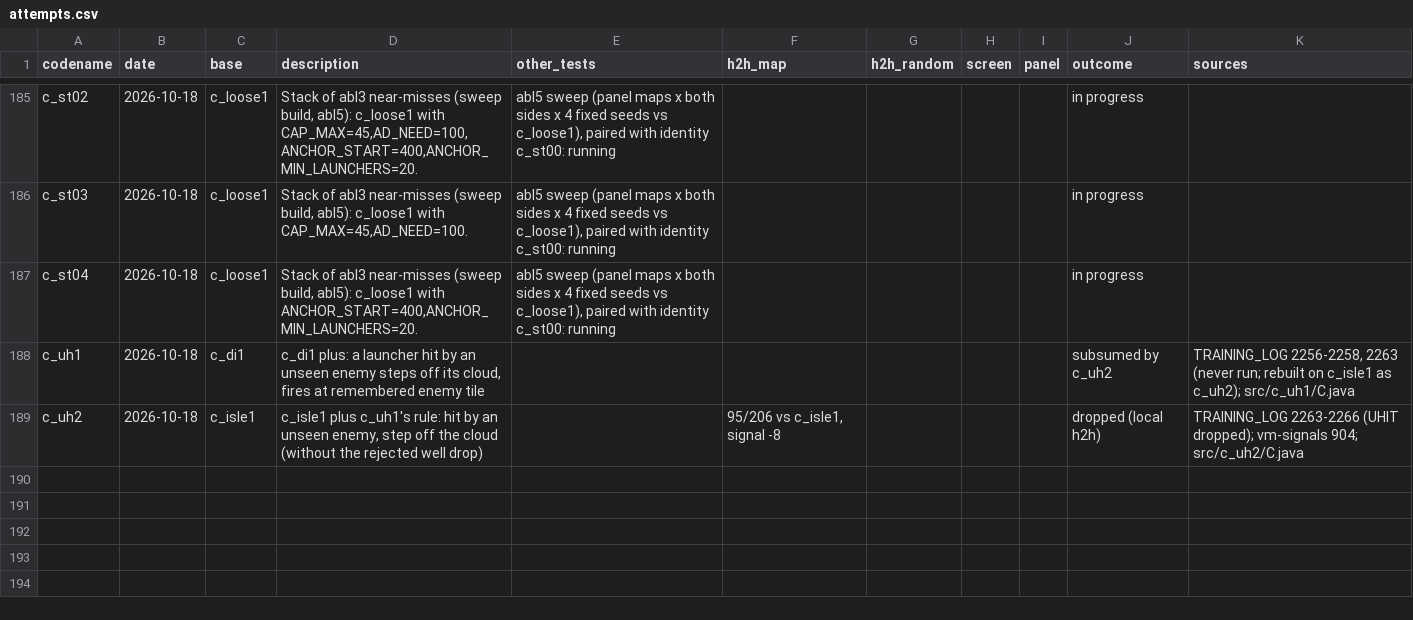
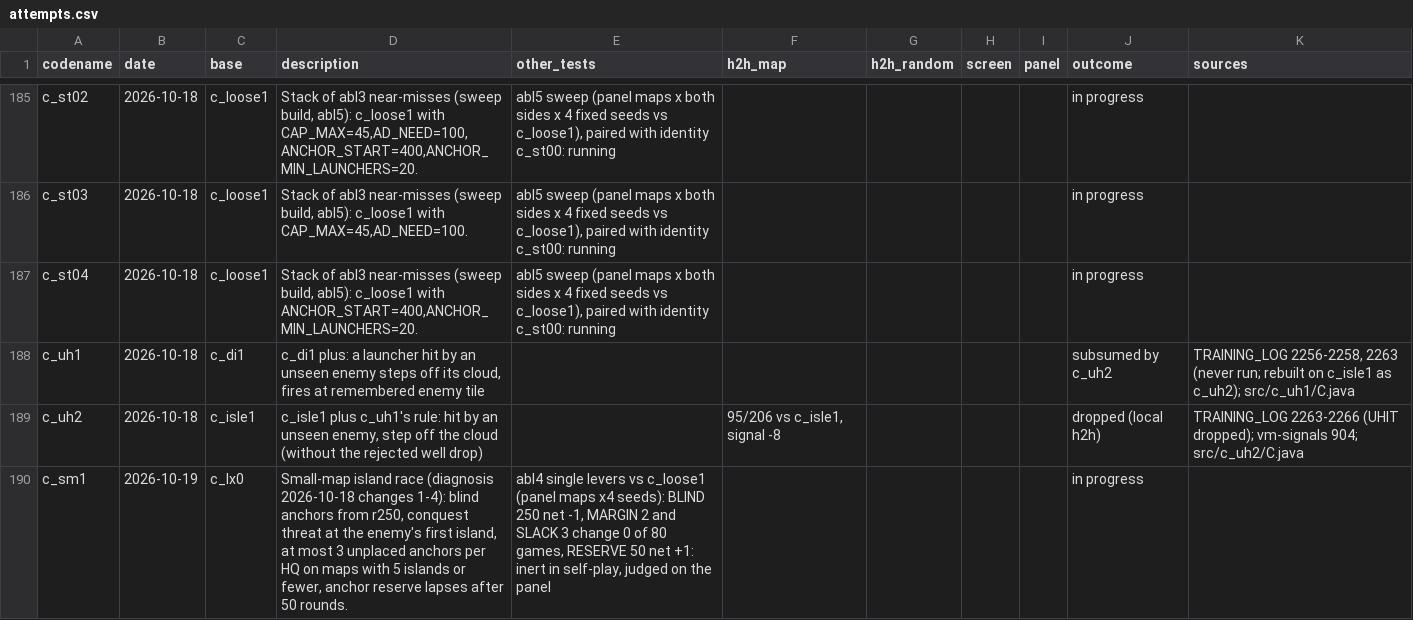
Before and after one commit to terryvanbelle/battlecode23-vibe, a CSV file: progress/attempts.csv, drawn as a sheet; only a part is shown, gaps mark what is left out.

```diff
--- a/progress/attempts.csv
+++ b/progress/attempts.csv
@@ -189 +189,2 @@ c_uh1,2026-10-18,c_di1,"c_di1 plus: a launcher hit by an unseen enemy steps off
 c_uh2,2026-10-18,c_isle1,"c_isle1 plus c_uh1's rule: hit by an unseen enemy, step off the cloud (without the rejected well drop)",,"95/206 vs c_isle1, signal -8",,,,dropped (local h2h),TRAINING_LOG 2263-2266 (UHIT dropped); vm-signals 904; src/c_uh2/C.java
+c_sm1,2026-10-19,c_lx0,"Small-map island race (diagnosis 2026-10-18 changes 1-4): blind anchors from r250, conquest threat at the enemy's first island, at most 3 unplaced anchors per HQ on maps with 5 islands or fewer, anchor reserve lapses after 50 rounds.","abl4 single levers vs c_loose1 (panel maps x4 seeds): BLIND 250 net -1, MARGIN 2 and SLACK 3 change 0 of 80 games, RESERVE 50 net +1: inert in self-play, judged on the panel",,,,,in progress,
```
Also changed, not shown: 18 other files.
